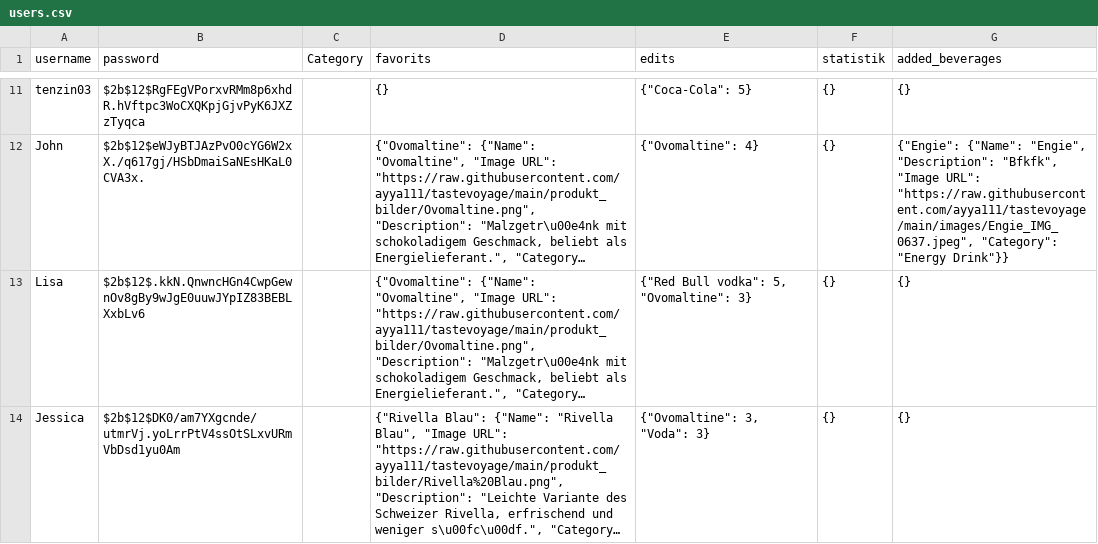
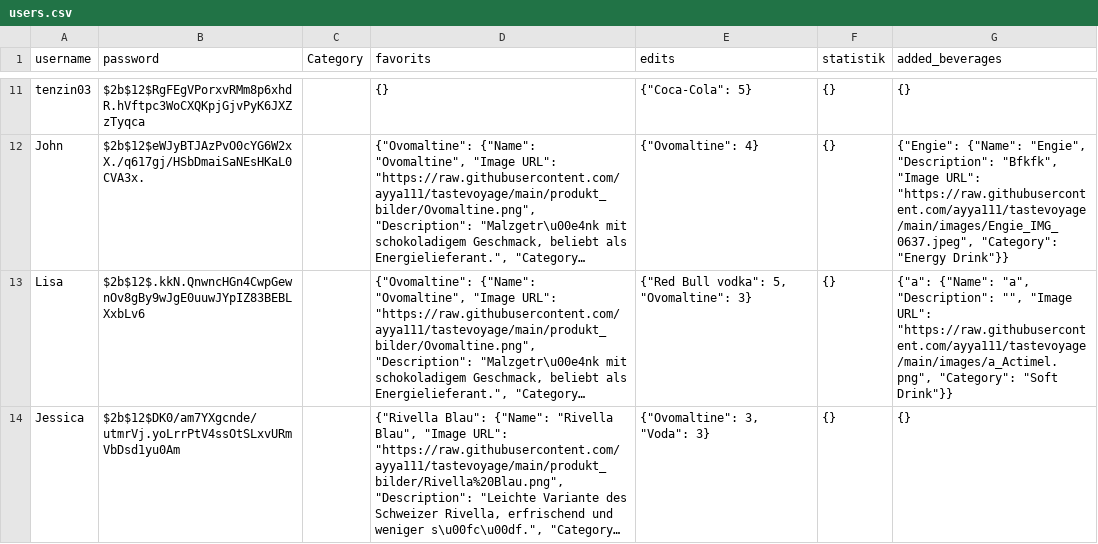
Before and after one commit to ayya111/tastevoyage, a CSV file: users.csv, drawn as a sheet; only a part is shown, gaps mark what is left out; long unchanged cells end in …; the diff names each change by its address in the sheet, - before the commit and + after, or states it on an @@ line.

Commit message:
update file

```diff
--- a/users.csv
+++ b/users.csv
-G13 (added_beverages): {}
+G13 (added_beverages): {"a": {"Name": "a", "Description": "", "Image URL": "https://raw.githubusercontent.com/ayya111/tastevoyage/main/images/a_Actimel.png", "Category": "Soft Drink"}}
```
